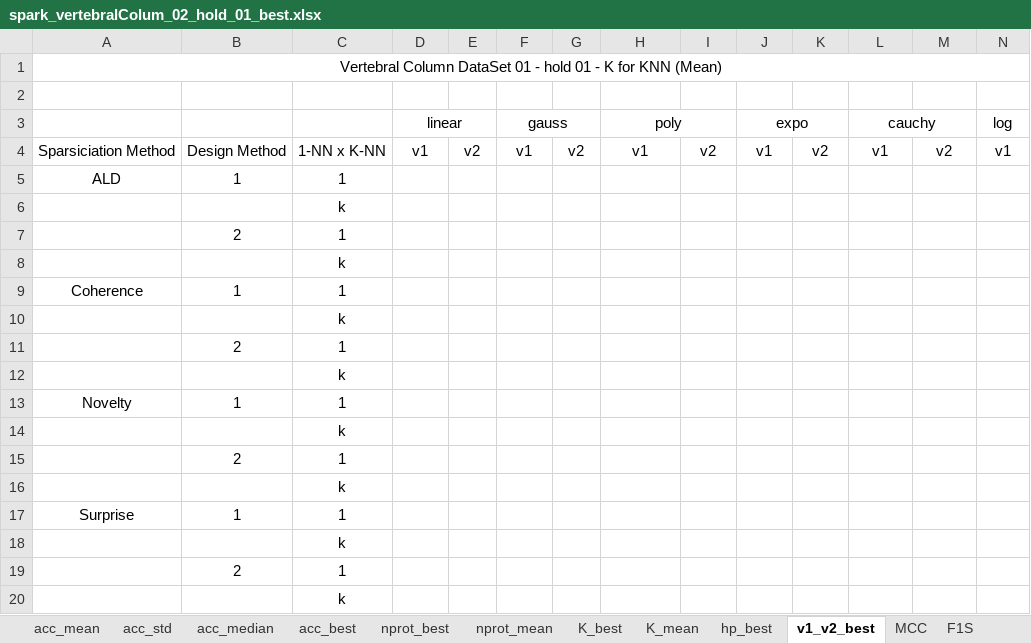
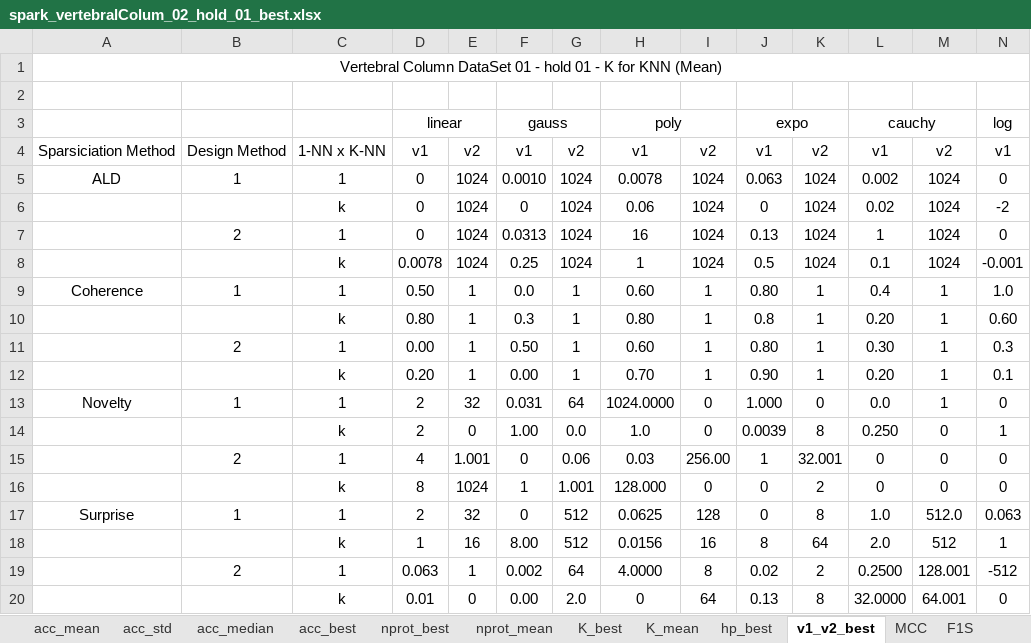
Before and after one commit to davidcoelho89/Matlab-MLTool-fp, an Excel workbook: results_analysis/spark_vertebralColum_02_hold_01_best.xlsx, sheet v1_v2_best, drawn as a sheet; only a part is shown; values as stored, in another font and other column widths than the file's, no borders; removed rows and columns are numbered as before the commit, all else as after; rows hold the shown columns only; the diff names each change by its address in the sheet, - before the commit and + after, or states it on an @@ line.

```diff
--- a/results_analysis/spark_vertebralColum_02_hold_01_best.xlsx (sheet v1_v2_best)
+++ b/results_analysis/spark_vertebralColum_02_hold_01_best.xlsx (sheet v1_v2_best)
-row 5: ALD | 1 | 1
-row 6:  |  | k
-row 7:  | 2 | 1
-row 8:  |  | k
-row 9: Coherence | 1 | 1
-row 10:  |  | k
-row 11:  | 2 | 1
-row 12:  |  | k
-row 13: Novelty | 1 | 1
-row 14:  |  | k
-row 15:  | 2 | 1
-row 16:  |  | k
-row 17: Surprise | 1 | 1
-row 18:  |  | k
-row 19:  | 2 | 1
-row 20:  |  | k
+row 5: ALD | 1 | 1 | 0 | 1024 | 0.0010 | 1024 | 0.0078 | 1024 | 0.063 | 1024 | 0.002 | 1024 | 0
+row 6:  |  | k | 0 | 1024 | 0 | 1024 | 0.06 | 1024 | 0 | 1024 | 0.02 | 1024 | -2
+row 7:  | 2 | 1 | 0 | 1024 | 0.0313 | 1024 | 16 | 1024 | 0.13 | 1024 | 1 | 1024 | 0
+row 8:  |  | k | 0.0078 | 1024 | 0.25 | 1024 | 1 | 1024 | 0.5 | 1024 | 0.1 | 1024 | -0.001
+row 9: Coherence | 1 | 1 | 0.50 | 1 | 0.0 | 1 | 0.60 | 1 | 0.80 | 1 | 0.4 | 1 | 1.0
+row 10:  |  | k | 0.80 | 1 | 0.3 | 1 | 0.80 | 1 | 0.8 | 1 | 0.20 | 1 | 0.60
+row 11:  | 2 | 1 | 0.00 | 1 | 0.50 | 1 | 0.60 | 1 | 0.80 | 1 | 0.30 | 1 | 0.3
+row 12:  |  | k | 0.20 | 1 | 0.00 | 1 | 0.70 | 1 | 0.90 | 1 | 0.20 | 1 | 0.1
+row 13: Novelty | 1 | 1 | 2 | 32 | 0.031 | 64 | 1024.0000 | 0 | 1.000 | 0 | 0.0 | 1 | 0
+row 14:  |  | k | 2 | 0 | 1.00 | 0.0 | 1.0 | 0 | 0.0039 | 8 | 0.250 | 0 | 1
+row 15:  | 2 | 1 | 4 | 1.001 | 0 | 0.06 | 0.03 | 256.00 | 1 | 32.001 | 0 | 0 | 0
+row 16:  |  | k | 8 | 1024 | 1 | 1.001 | 128.000 | 0 | 0 | 2 | 0 | 0 | 0
+row 17: Surprise | 1 | 1 | 2 | 32 | 0 | 512 | 0.0625 | 128 | 0 | 8 | 1.0 | 512.0 | 0.063
+row 18:  |  | k | 1 | 16 | 8.00 | 512 | 0.0156 | 16 | 8 | 64 | 2.0 | 512 | 1
+row 19:  | 2 | 1 | 0.063 | 1 | 0.002 | 64 | 4.0000 | 8 | 0.02 | 2 | 0.2500 | 128.001 | -512
+row 20:  |  | k | 0.01 | 0 | 0.00 | 2.0 | 0 | 64 | 0.13 | 8 | 32.0000 | 64.001 | 0
```
Also changed, not shown: sheet hp_best, sheet MCC, sheet F1S, sheet K_best, sheet K_mean, sheet nprot_best, 5 more sheets, results_analysis/spark_vertebralColum_02_hold_01.xlsx, 1 other file.
